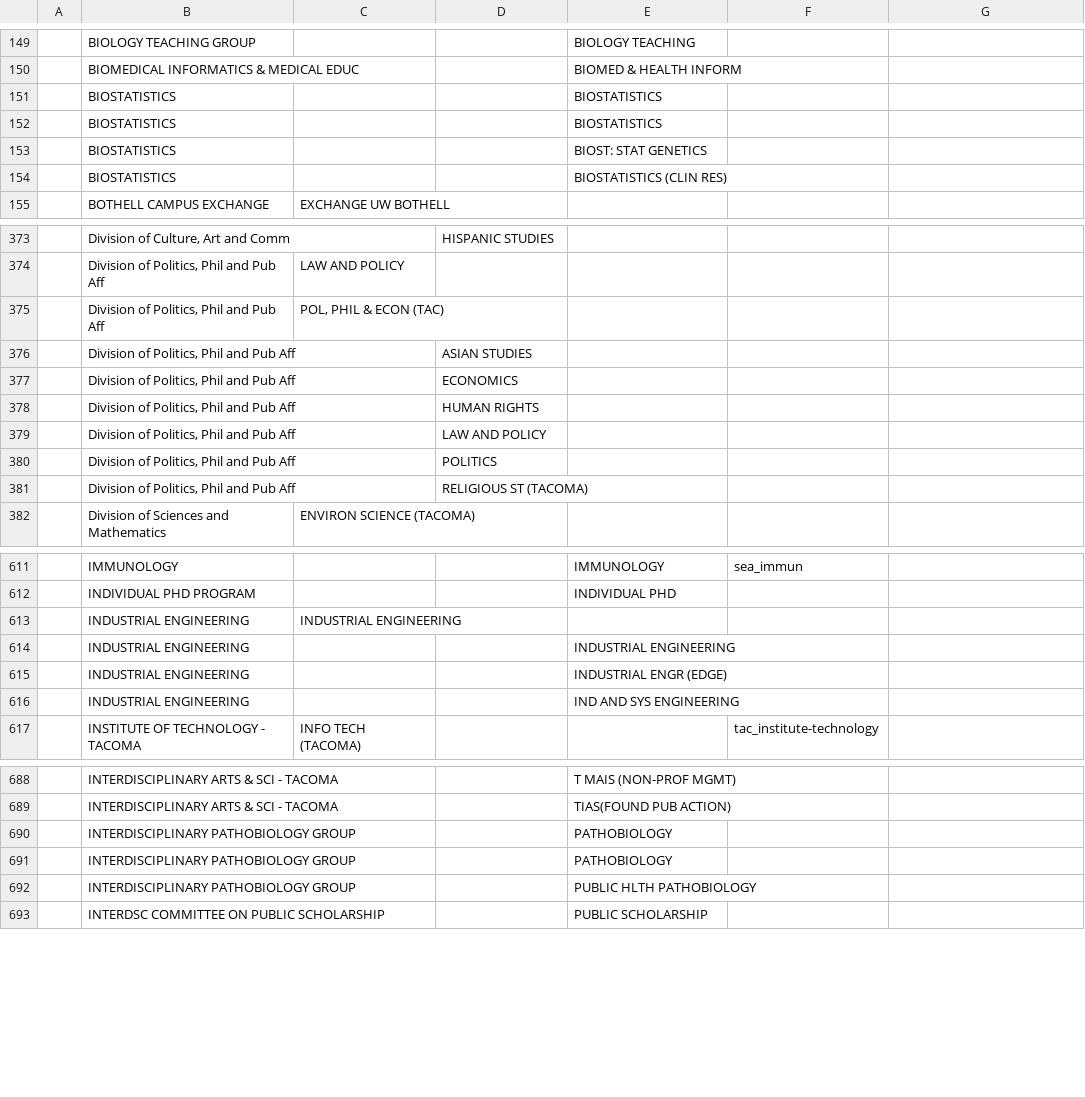
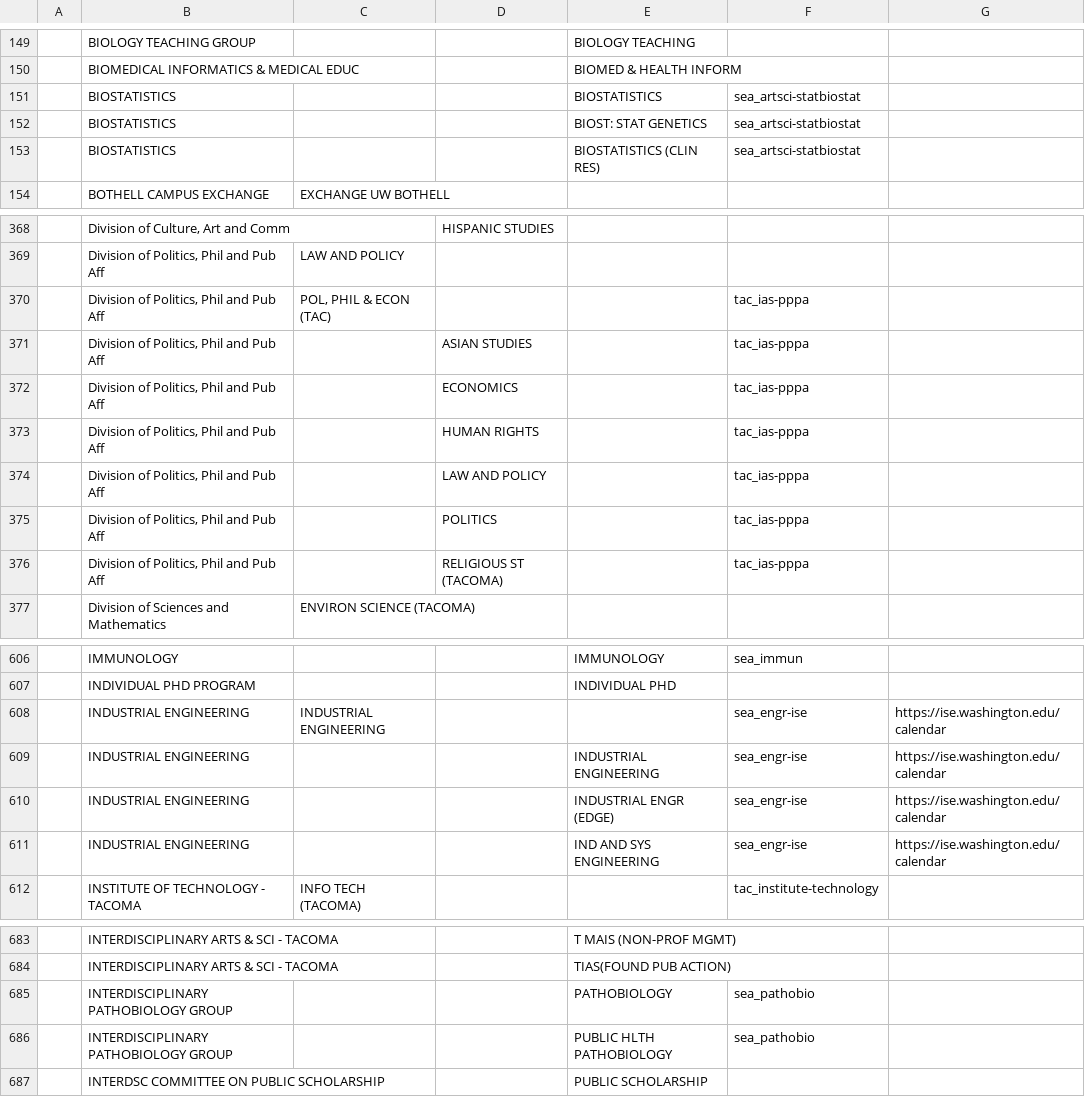
Before and after one commit to uw-it-aca/myuw, a CSV file: myuw/data/calendar_major_mapping.csv, drawn as a sheet; only a part is shown, gaps mark what is left out; the diff covers the shown part only.

```diff
--- a/myuw/data/calendar_major_mapping.csv
+++ b/myuw/data/calendar_major_mapping.csv
@@ -150,6 +150,5 @@
 ,BIOMEDICAL INFORMATICS & MEDICAL EDUC   ,,,BIOMED & HEALTH INFORM  ,,
-,BIOSTATISTICS                           ,,,BIOSTATISTICS           ,,
-,BIOSTATISTICS                           ,,,BIOSTATISTICS           ,,
-,BIOSTATISTICS                           ,,,BIOST: STAT GENETICS    ,,
-,BIOSTATISTICS                           ,,,BIOSTATISTICS (CLIN RES),,
+,BIOSTATISTICS                           ,,,BIOSTATISTICS           ,sea_artsci-statbiostat,
+,BIOSTATISTICS                           ,,,BIOST: STAT GENETICS    ,sea_artsci-statbiostat,
+,BIOSTATISTICS                           ,,,BIOSTATISTICS (CLIN RES),sea_artsci-statbiostat,
 ,BOTHELL CAMPUS EXCHANGE                 ,EXCHANGE UW BOTHELL     ,,,,
@@ -374,9 +369,9 @@
 ,"Division of Politics, Phil and Pub Aff",LAW AND POLICY          ,,,,
-,"Division of Politics, Phil and Pub Aff","POL, PHIL & ECON (TAC)",,,,
-,"Division of Politics, Phil and Pub Aff",,ASIAN STUDIES           ,,,
-,"Division of Politics, Phil and Pub Aff",,ECONOMICS               ,,,
-,"Division of Politics, Phil and Pub Aff",,HUMAN RIGHTS            ,,,
-,"Division of Politics, Phil and Pub Aff",,LAW AND POLICY          ,,,
-,"Division of Politics, Phil and Pub Aff",,POLITICS                ,,,
-,"Division of Politics, Phil and Pub Aff",,RELIGIOUS ST (TACOMA)   ,,,
+,"Division of Politics, Phil and Pub Aff","POL, PHIL & ECON (TAC)",,,tac_ias-pppa,
+,"Division of Politics, Phil and Pub Aff",,ASIAN STUDIES           ,,tac_ias-pppa,
+,"Division of Politics, Phil and Pub Aff",,ECONOMICS               ,,tac_ias-pppa,
+,"Division of Politics, Phil and Pub Aff",,HUMAN RIGHTS            ,,tac_ias-pppa,
+,"Division of Politics, Phil and Pub Aff",,LAW AND POLICY          ,,tac_ias-pppa,
+,"Division of Politics, Phil and Pub Aff",,POLITICS                ,,tac_ias-pppa,
+,"Division of Politics, Phil and Pub Aff",,RELIGIOUS ST (TACOMA)   ,,tac_ias-pppa,
 ,Division of Sciences and Mathematics    ,ENVIRON SCIENCE (TACOMA),,,,
@@ -612,6 +607,6 @@
 ,INDIVIDUAL PHD PROGRAM                  ,,,INDIVIDUAL PHD          ,,
-,INDUSTRIAL ENGINEERING                  ,INDUSTRIAL ENGINEERING  ,,,,
-,INDUSTRIAL ENGINEERING                  ,,,INDUSTRIAL ENGINEERING  ,,
-,INDUSTRIAL ENGINEERING                  ,,,INDUSTRIAL ENGR (EDGE)  ,,
-,INDUSTRIAL ENGINEERING                  ,,,IND AND SYS ENGINEERING ,,
+,INDUSTRIAL ENGINEERING                  ,INDUSTRIAL ENGINEERING  ,,,sea_engr-ise,https://ise.washington.edu/calendar
+,INDUSTRIAL ENGINEERING                  ,,,INDUSTRIAL ENGINEERING  ,sea_engr-ise,https://ise.washington.edu/calendar
+,INDUSTRIAL ENGINEERING                  ,,,INDUSTRIAL ENGR (EDGE)  ,sea_engr-ise,https://ise.washington.edu/calendar
+,INDUSTRIAL ENGINEERING                  ,,,IND AND SYS ENGINEERING ,sea_engr-ise,https://ise.washington.edu/calendar
 ,INSTITUTE OF TECHNOLOGY - TACOMA        ,INFO TECH (TACOMA)      ,,,tac_institute-technology,
@@ -689,5 +684,4 @@
 ,INTERDISCIPLINARY ARTS & SCI - TACOMA   ,,,TIAS(FOUND PUB ACTION)  ,,
-,INTERDISCIPLINARY PATHOBIOLOGY GROUP    ,,,PATHOBIOLOGY            ,,
-,INTERDISCIPLINARY PATHOBIOLOGY GROUP    ,,,PATHOBIOLOGY            ,,
-,INTERDISCIPLINARY PATHOBIOLOGY GROUP    ,,,PUBLIC HLTH PATHOBIOLOGY,,
+,INTERDISCIPLINARY PATHOBIOLOGY GROUP    ,,,PATHOBIOLOGY            ,sea_pathobio,
+,INTERDISCIPLINARY PATHOBIOLOGY GROUP    ,,,PUBLIC HLTH PATHOBIOLOGY,sea_pathobio,
 ,INTERDSC COMMITTEE ON PUBLIC SCHOLARSHIP,,,PUBLIC SCHOLARSHIP      ,,
```
Also changed, not shown: 4 removed rows and 72 edited cells elsewhere in this file.
